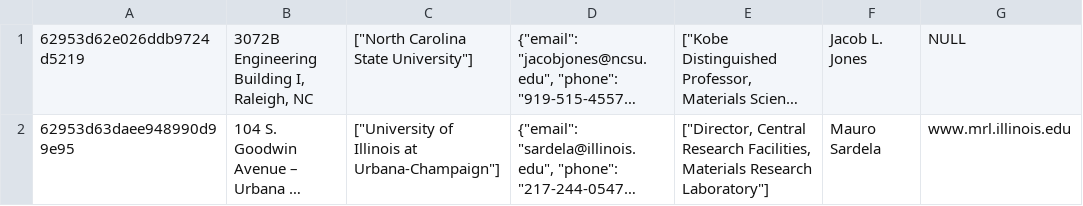
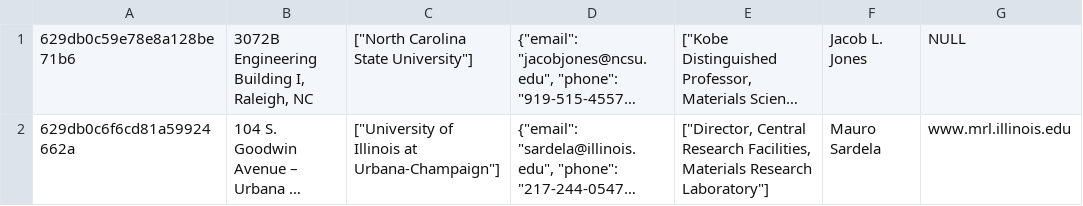
Before and after one commit to crux-project/CRUX, a CSV file: mongodb/exported/CSV/crux_source.csv, drawn as a sheet; long unchanged cells end in …; the diff names each change by its address in the sheet, - before the commit and + after, or states it on an @@ line.

```diff
--- a/mongodb/exported/CSV/crux_source.csv
+++ b/mongodb/exported/CSV/crux_source.csv
-A1: 62953d62e026ddb9724d5219
+A1: 629db0c59e78e8a128be71b6
-A2: 62953d63daee948990d99e95
+A2: 629db0c6f6cd81a59924662a
```
Also changed, not shown: mongodb/exported/CSV/crux_modelcard.csv, 18 other files.
